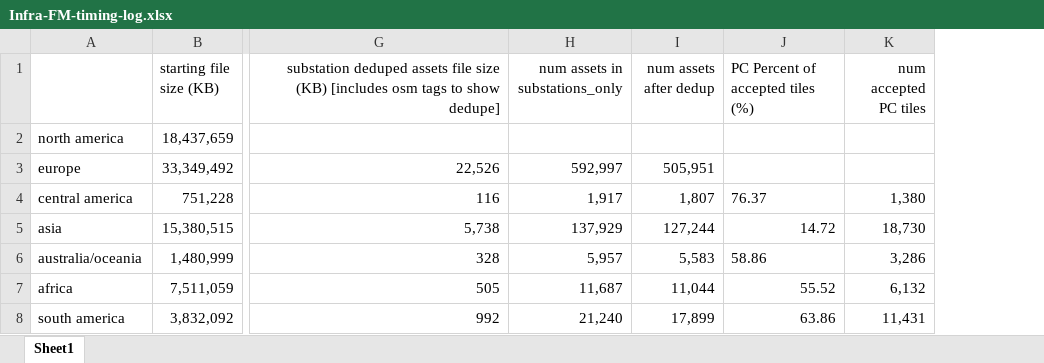
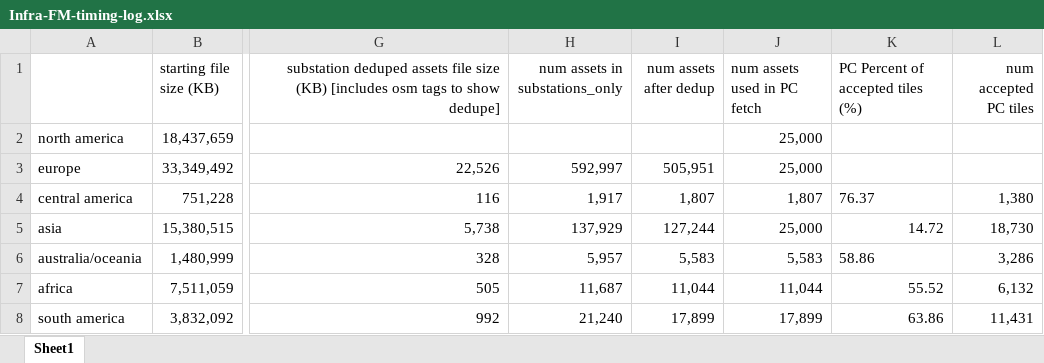
Before and after one commit to justing0909/infra-bench-cls, an Excel workbook: data/Infra-FM-timing-log.xlsx, sheet Sheet1, drawn as a sheet; only a part is shown, gaps mark what is left out; values as stored, in another font and other column widths than the file's, no borders; the diff names each change by its address in the sheet, - before the commit and + after, or states it on an @@ line.

Commit message:
recent changes - updated sampling of substations for high vol continents

```diff
--- a/data/Infra-FM-timing-log.xlsx (sheet Sheet1)
+++ b/data/Infra-FM-timing-log.xlsx (sheet Sheet1)
+column J (num assets used in PC fetch), rows 2-8: 25,000 | 25,000 | 1,807 | 25,000 | 5,583 | 11,044 | 17,899
```
Also changed, not shown: 9 other files.
